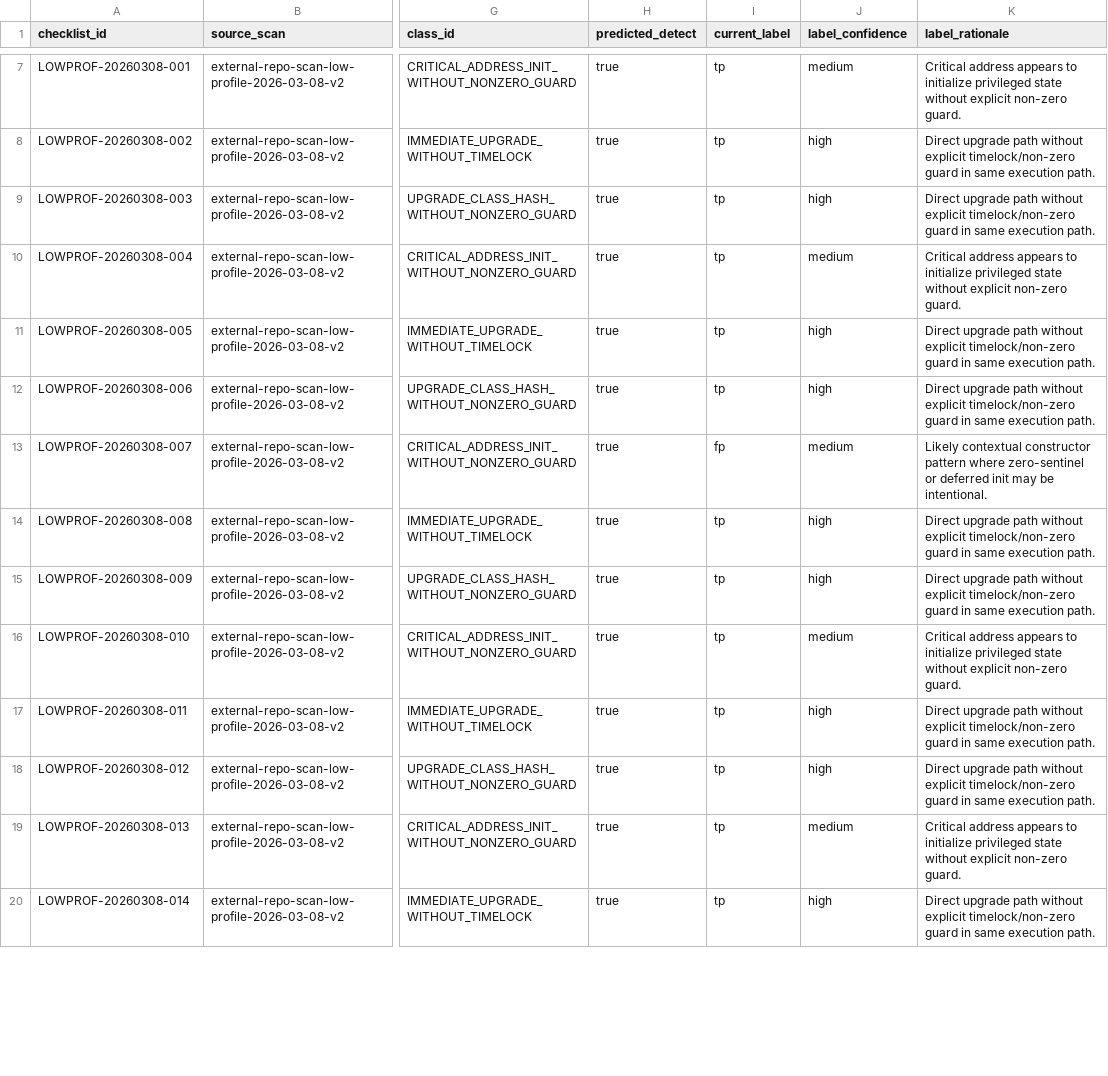
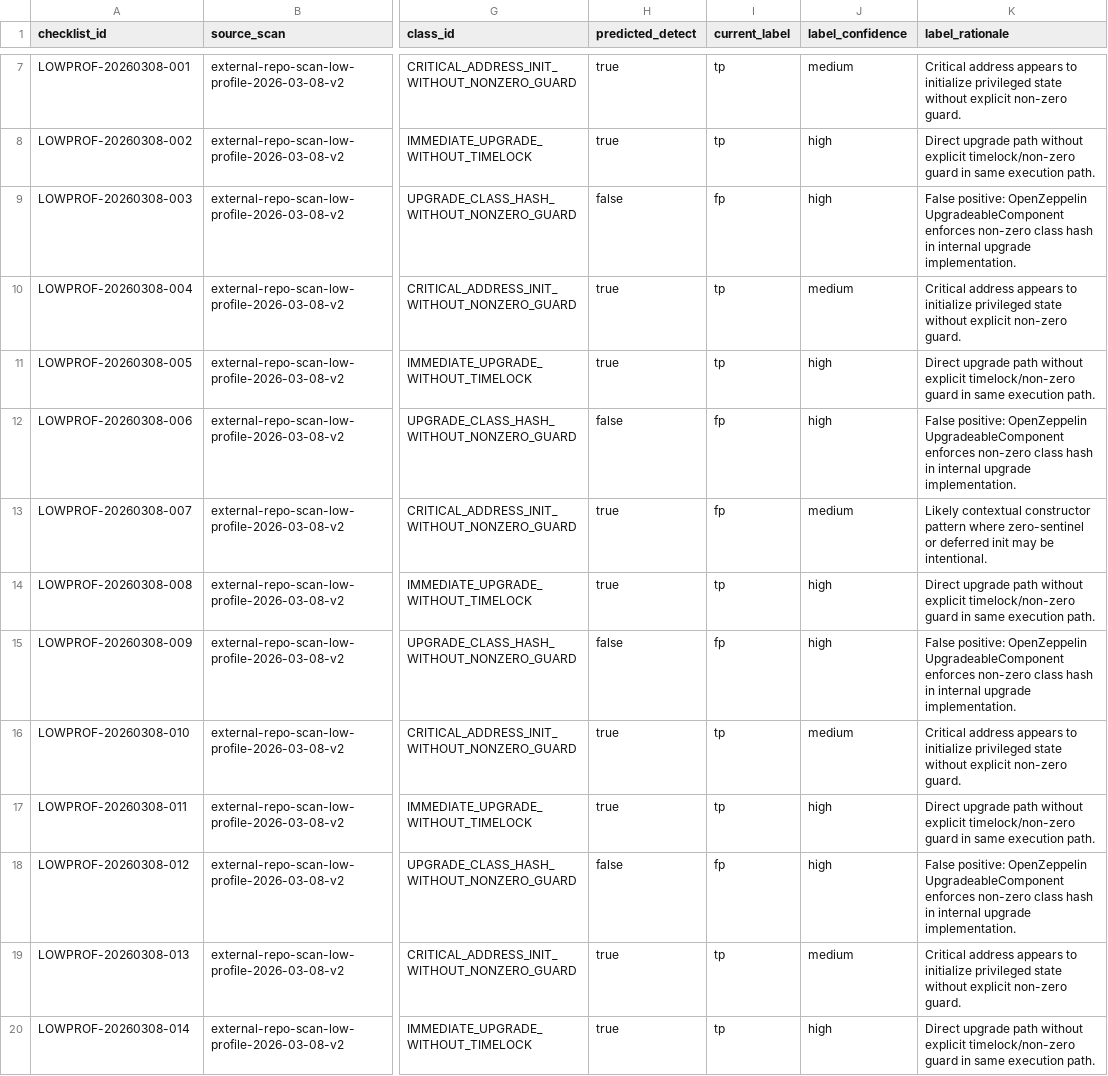
Before and after one commit to keep-starknet-strange/starknet-skills, a CSV file: evals/reports/data/manual-audit-checklist-2026-03-09.csv, drawn as a sheet; only a part is shown, gaps mark what is left out; the diff covers the shown part only; the diff names each change by its address in the sheet, - before the commit and + after, or states it on an @@ line.

Commit message:
update triage labels and regenerate calibration scorecards

```diff
--- a/evals/reports/data/manual-audit-checklist-2026-03-09.csv
+++ b/evals/reports/data/manual-audit-checklist-2026-03-09.csv
-H9 (predicted_detect): true
+H9 (predicted_detect): false
-I9 (current_label): tp
+I9 (current_label): fp
-K9 (label_rationale): Direct upgrade path without explicit timelock/non-zero guard in same execution path.
+K9 (label_rationale): False positive: OpenZeppelin UpgradeableComponent enforces non-zero class hash in internal upgrade implementation.
-H12 (predicted_detect): true
+H12 (predicted_detect): false
-I12 (current_label): tp
+I12 (current_label): fp
-K12 (label_rationale): Direct upgrade path without explicit timelock/non-zero guard in same execution path.
+K12 (label_rationale): False positive: OpenZeppelin UpgradeableComponent enforces non-zero class hash in internal upgrade implementation.
-H15 (predicted_detect): true
+H15 (predicted_detect): false
-I15 (current_label): tp
+I15 (current_label): fp
-K15 (label_rationale): Direct upgrade path without explicit timelock/non-zero guard in same execution path.
+K15 (label_rationale): False positive: OpenZeppelin UpgradeableComponent enforces non-zero class hash in internal upgrade implementation.
-H18 (predicted_detect): true
+H18 (predicted_detect): false
-I18 (current_label): tp
+I18 (current_label): fp
-K18 (label_rationale): Direct upgrade path without explicit timelock/non-zero guard in same execution path.
+K18 (label_rationale): False positive: OpenZeppelin UpgradeableComponent enforces non-zero class hash in internal upgrade implementation.
```
Also changed, not shown: 14 edited cells elsewhere in this file, 6 other files.
